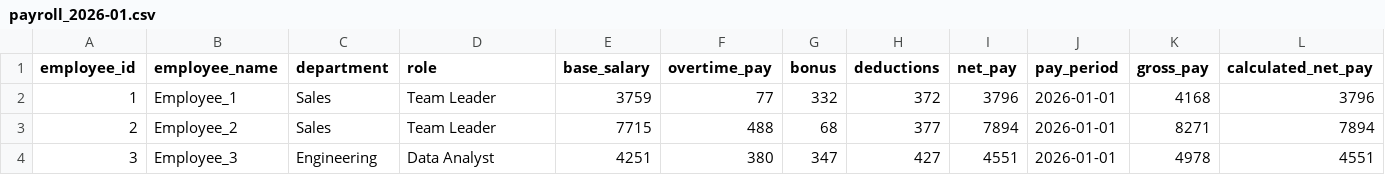
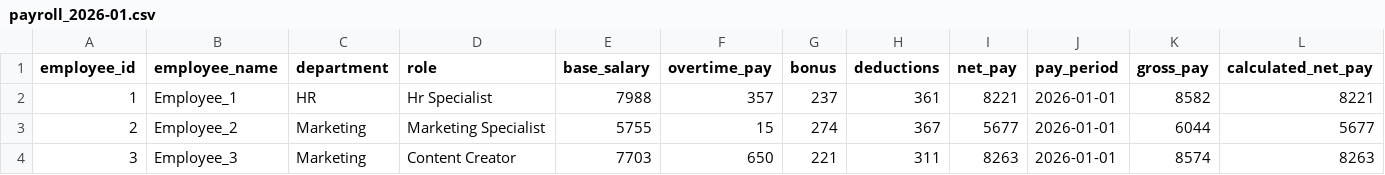
Before and after one commit to Prasaanth94/PayrollInsights, a CSV file: data/processed/payroll_2026-01.csv, drawn as a sheet; only a part is shown; the diff covers the shown part only; the diff names each change by its address in the sheet, - before the commit and + after, or states it on an @@ line.

```diff
--- a/data/processed/payroll_2026-01.csv
+++ b/data/processed/payroll_2026-01.csv
-C2 (department): Sales
+C2 (department): HR
-D2 (role): Team Leader
+D2 (role): Hr Specialist
-E2 (base_salary): 3759
+E2 (base_salary): 7988
-F2 (overtime_pay): 77
+F2 (overtime_pay): 357
-G2 (bonus): 332
+G2 (bonus): 237
-H2 (deductions): 372
+H2 (deductions): 361
-I2 (net_pay): 3796
+I2 (net_pay): 8221
-K2 (gross_pay): 4168
+K2 (gross_pay): 8582
-L2 (calculated_net_pay): 3796
+L2 (calculated_net_pay): 8221
-C3 (department): Sales
+C3 (department): Marketing
-D3 (role): Team Leader
+D3 (role): Marketing Specialist
-E3 (base_salary): 7715
+E3 (base_salary): 5755
-F3 (overtime_pay): 488
+F3 (overtime_pay): 15
-G3 (bonus): 68
+G3 (bonus): 274
-H3 (deductions): 377
+H3 (deductions): 367
-I3 (net_pay): 7894
+I3 (net_pay): 5677
-K3 (gross_pay): 8271
+K3 (gross_pay): 6044
-L3 (calculated_net_pay): 7894
+L3 (calculated_net_pay): 5677
-C4 (department): Engineering
+C4 (department): Marketing
-D4 (role): Data Analyst
+D4 (role): Content Creator
-E4 (base_salary): 4251
+E4 (base_salary): 7703
-F4 (overtime_pay): 380
+F4 (overtime_pay): 650
-G4 (bonus): 347
+G4 (bonus): 221
-H4 (deductions): 427
+H4 (deductions): 311
-I4 (net_pay): 4551
+I4 (net_pay): 8263
-K4 (gross_pay): 4978
+K4 (gross_pay): 8574
-L4 (calculated_net_pay): 4551
+L4 (calculated_net_pay): 8263
```
Also changed, not shown: 62 edited cells elsewhere in this file, data/processed/payroll_2026-02.csv, data/processed/payroll_2026-03.csv, 9 other files.
